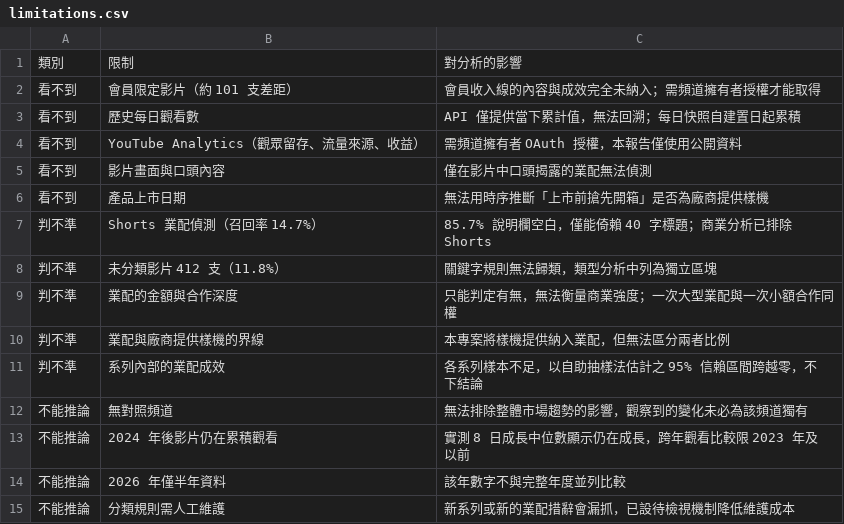
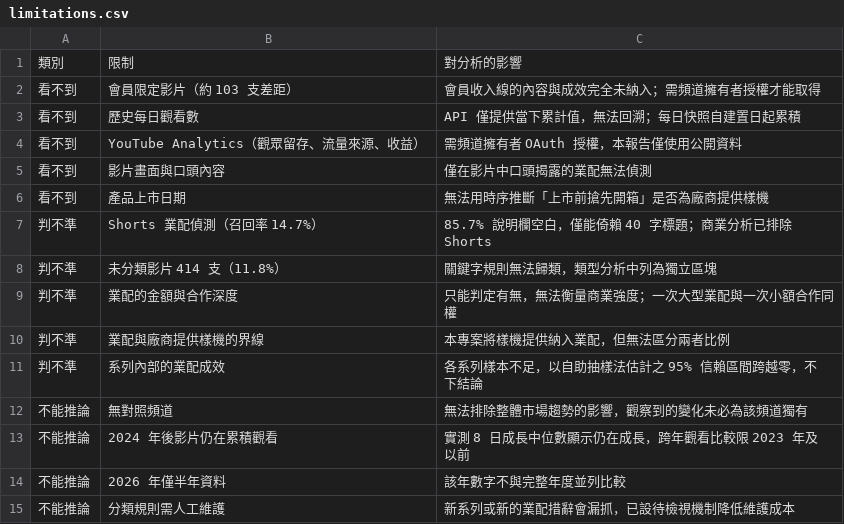
Before and after one commit to joker8604169-cloud/joeman-youtube-analytics, a CSV file: data/processed/limitations.csv, drawn as a sheet.

```diff
--- a/data/processed/limitations.csv
+++ b/data/processed/limitations.csv
@@ -1,3 +1,3 @@
 類別,限制,對分析的影響
-看不到,會員限定影片（約 101 支差距）,會員收入線的內容與成效完全未納入；需頻道擁有者授權才能取得
+看不到,會員限定影片（約 103 支差距）,會員收入線的內容與成效完全未納入；需頻道擁有者授權才能取得
 看不到,歷史每日觀看數,API 僅提供當下累計值，無法回溯；每日快照自建置日起累積
@@ -7,3 +7,3 @@
 判不準,Shorts 業配偵測（召回率 14.7%）,85.7% 說明欄空白，僅能倚賴 40 字標題；商業分析已排除 Shorts
-判不準,未分類影片 412 支（11.8%）,關鍵字規則無法歸類，類型分析中列為獨立區塊
+判不準,未分類影片 414 支（11.8%）,關鍵字規則無法歸類，類型分析中列為獨立區塊
 判不準,業配的金額與合作深度,只能判定有無，無法衡量商業強度；一次大型業配與一次小額合作同權
```
Also changed, not shown: data/processed/data_notes.csv, data/processed/videos.csv, 3 other files.
